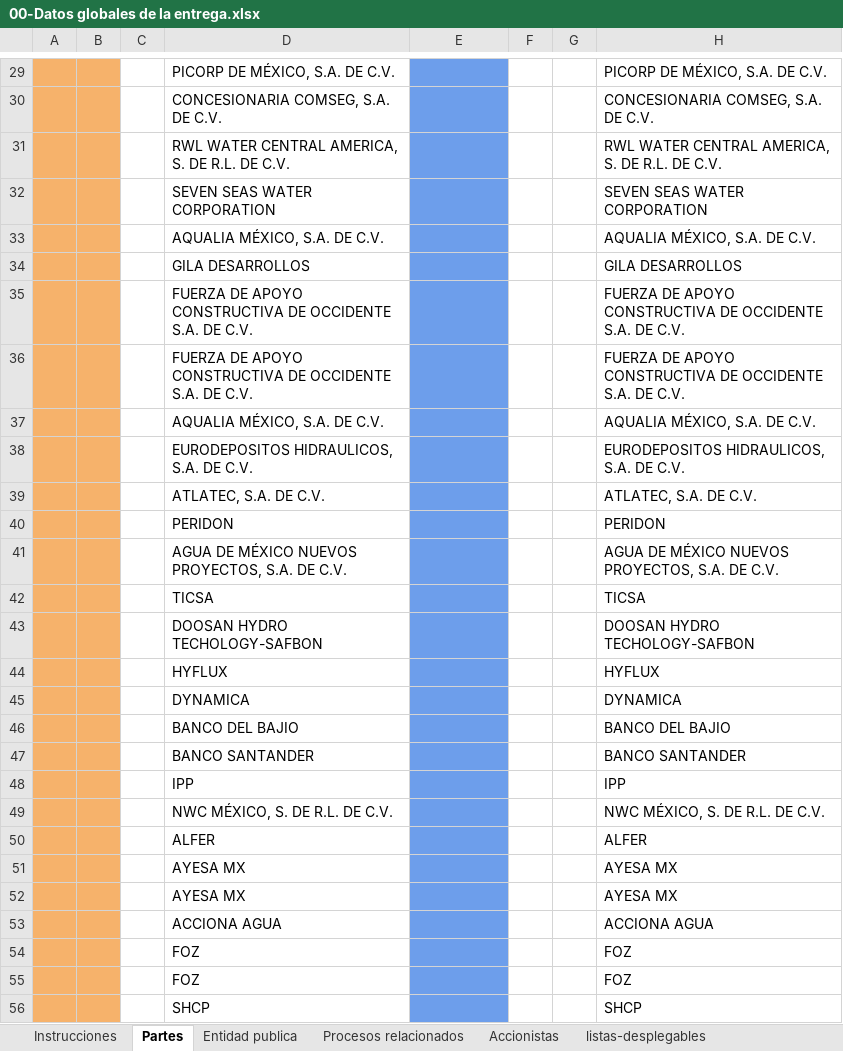
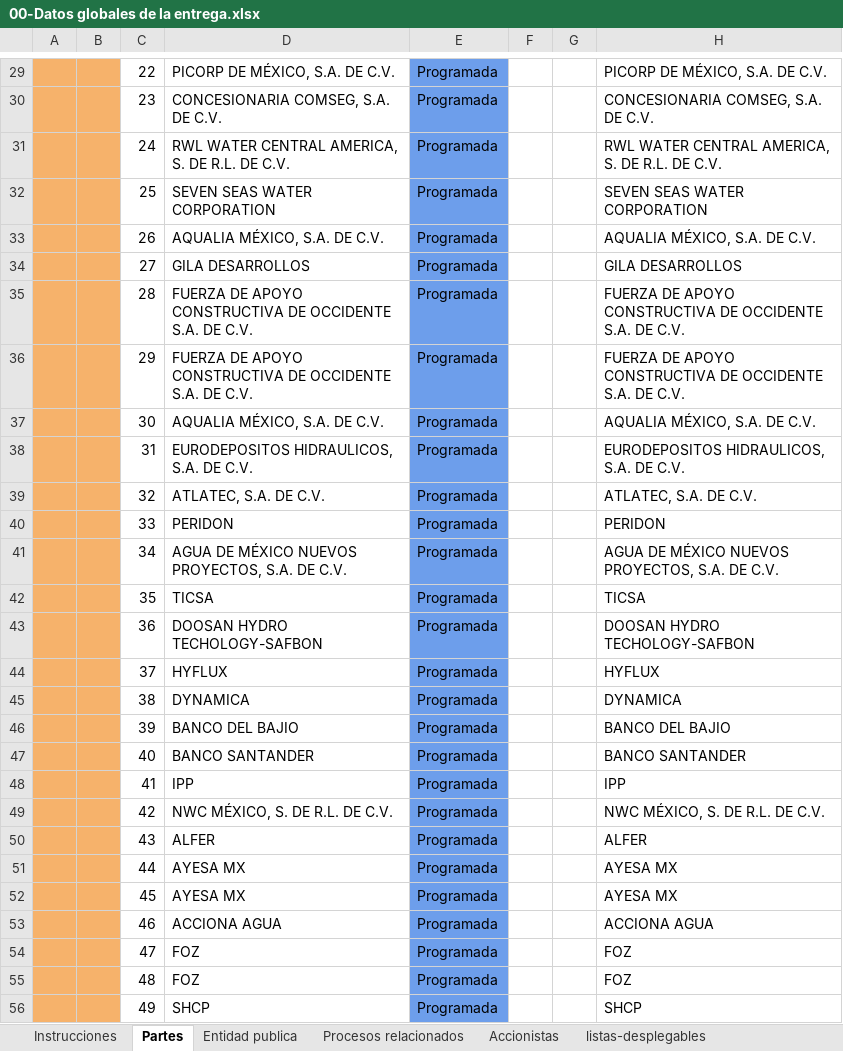
Before and after one commit to alexter42/HC_v0.1, an Excel workbook: files/00-Datos globales de la entrega.xlsx, sheet Partes, drawn as a sheet; only a part is shown, gaps mark what is left out; values as stored, in another font and other column widths than the file's, no borders; charts and pictures not drawn; the diff covers the shown part only; the diff names each change by its address in the sheet, - before the commit and + after, or states it on an @@ line.

```diff
--- a/files/00-Datos globales de la entrega.xlsx (sheet Partes)
+++ b/files/00-Datos globales de la entrega.xlsx (sheet Partes)
-C29: (empty)
+C29: 22
-E29:E56: (empty)
+E29:E56: Programada
-C30: (empty)
+C30: 23
-C31: (empty)
+C31: 24
-C32: (empty)
+C32: 25
-C33: (empty)
+C33: 26
-C34: (empty)
+C34: 27
-C35: (empty)
+C35: 28
-C36: (empty)
+C36: 29
-C37: (empty)
+C37: 30
-C38: (empty)
+C38: 31
-C39: (empty)
+C39: 32
-C40: (empty)
+C40: 33
-C41: (empty)
+C41: 34
-C42: (empty)
+C42: 35
-C43: (empty)
+C43: 36
-C44: (empty)
+C44: 37
-C45: (empty)
+C45: 38
-C46: (empty)
+C46: 39
-C47: (empty)
+C47: 40
-C48: (empty)
+C48: 41
-C49: (empty)
+C49: 42
-C50: (empty)
+C50: 43
-C51: (empty)
+C51: 44
-C52: (empty)
+C52: 45
-C53: (empty)
+C53: 46
-C54: (empty)
+C54: 47
-C55: (empty)
+C55: 48
-C56: (empty)
+C56: 49
```
Also changed, not shown: 204 edited cells and cell formats elsewhere in this sheet, sheet Accionistas, sheet Procesos relacionados, sheet Instrucciones, sheet Entidad publica, charts or pictures, 8 other files.
